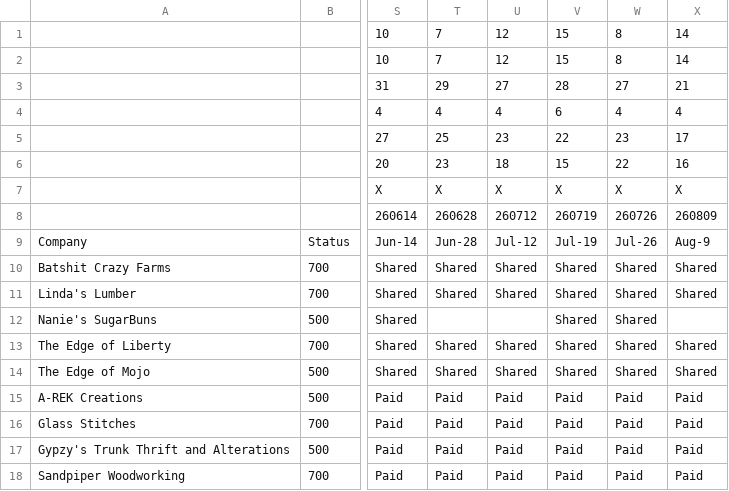
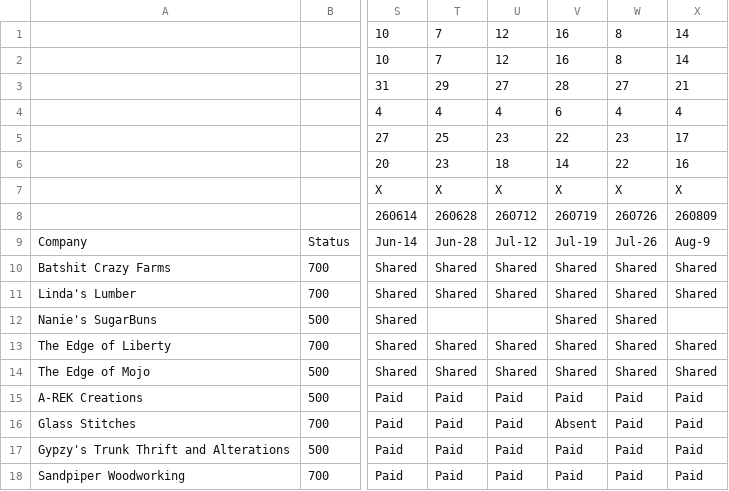
Before and after one commit to edge-of-liberty/edgeofliberty.us, a CSV file: _data/2026 Edge of Liberty Craft Fairs - Craft Fair Planning.csv, drawn as a sheet; only a part is shown, gaps mark what is left out; the diff names each change by its address in the sheet, - before the commit and + after, or states it on an @@ line.

```diff
--- a/_data/2026 Edge of Liberty Craft Fairs - Craft Fair Planning.csv
+++ b/_data/2026 Edge of Liberty Craft Fairs - Craft Fair Planning.csv
-V1:V2: 15
+V1:V2: 16
-V6: 15
+V6: 14
-V16: Paid
+V16: Absent
```
Also changed, not shown: 2 other files.
